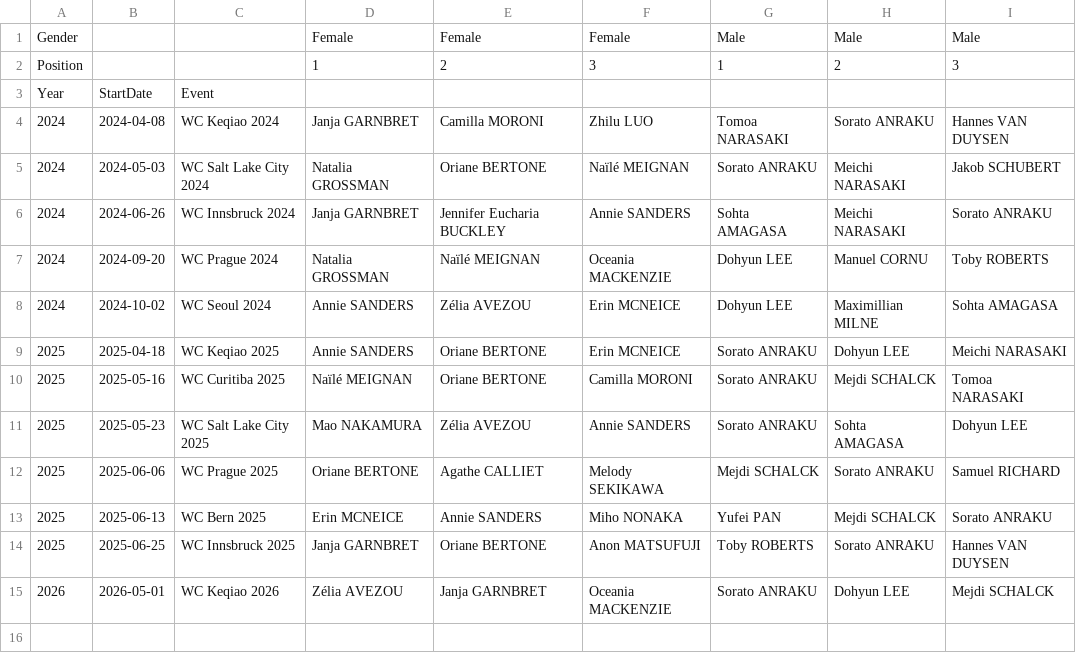
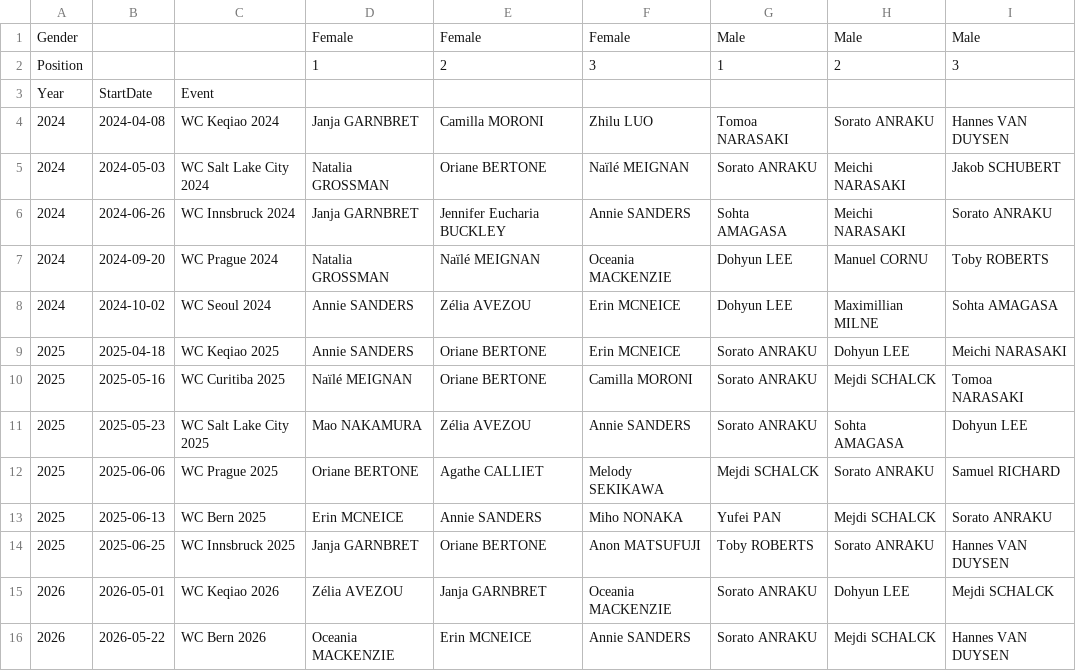
Before and after one commit to paulhighams/ifsc-analysis, a CSV file: AllComps/report_files/last_3_years_world_cups_boulder.csv, drawn as a sheet; the diff names each change by its address in the sheet, - before the commit and + after, or states it on an @@ line.

```diff
--- a/AllComps/report_files/last_3_years_world_cups_boulder.csv
+++ b/AllComps/report_files/last_3_years_world_cups_boulder.csv
+row 16: 2026 | 2026-05-22 | WC Bern 2026 | Oceania MACKENZIE | Erin MCNEICE | Annie SANDERS | Sorato ANRAKU | Mejdi SCHALCK | Hannes VAN DUYSEN
```
Also changed, not shown: WorldCups/report_files/Number_of_Boulder_World_Cups_attended_by_Country_female_Top_3.csv, WorldCups/report_files/Number_of_Boulder_World_Cups_attended_female_Top_20.csv, 25 other files.
